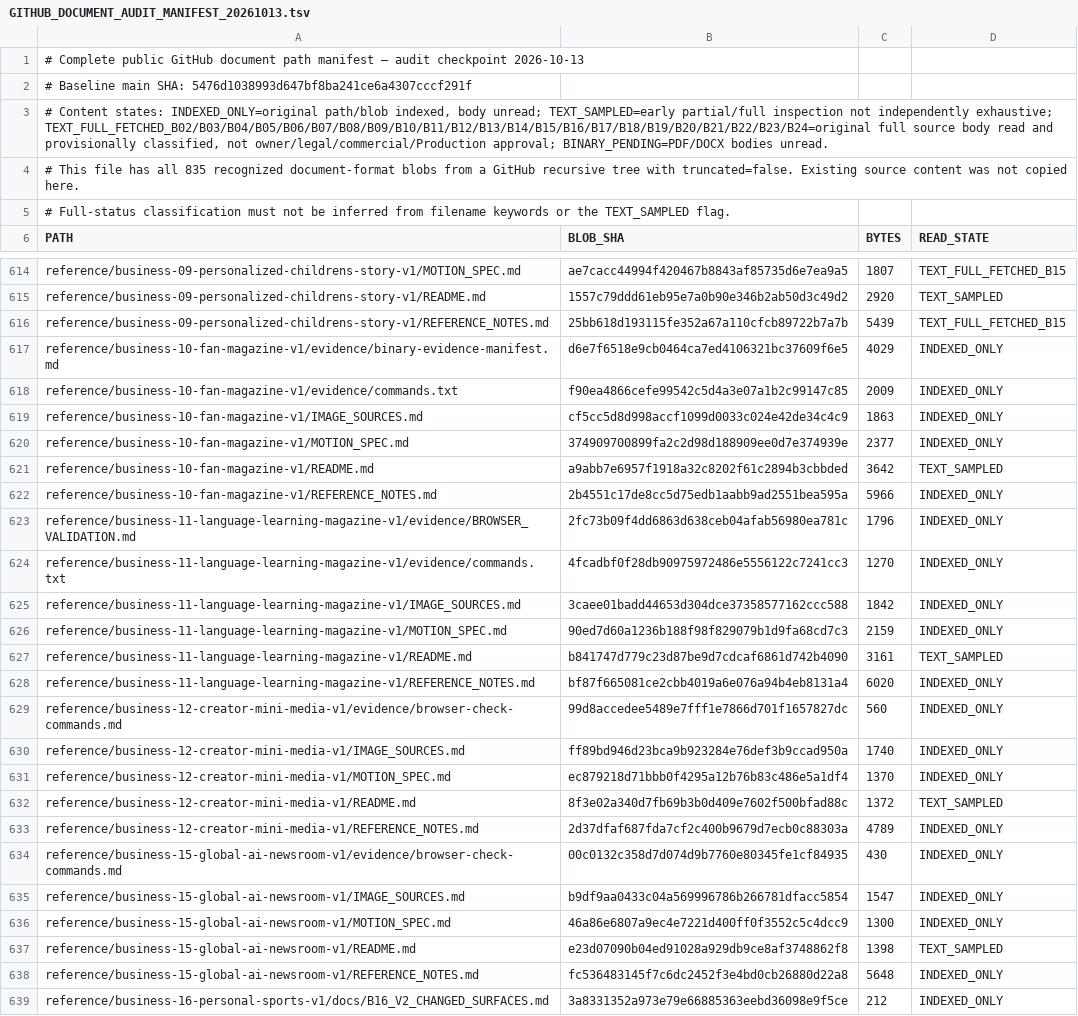
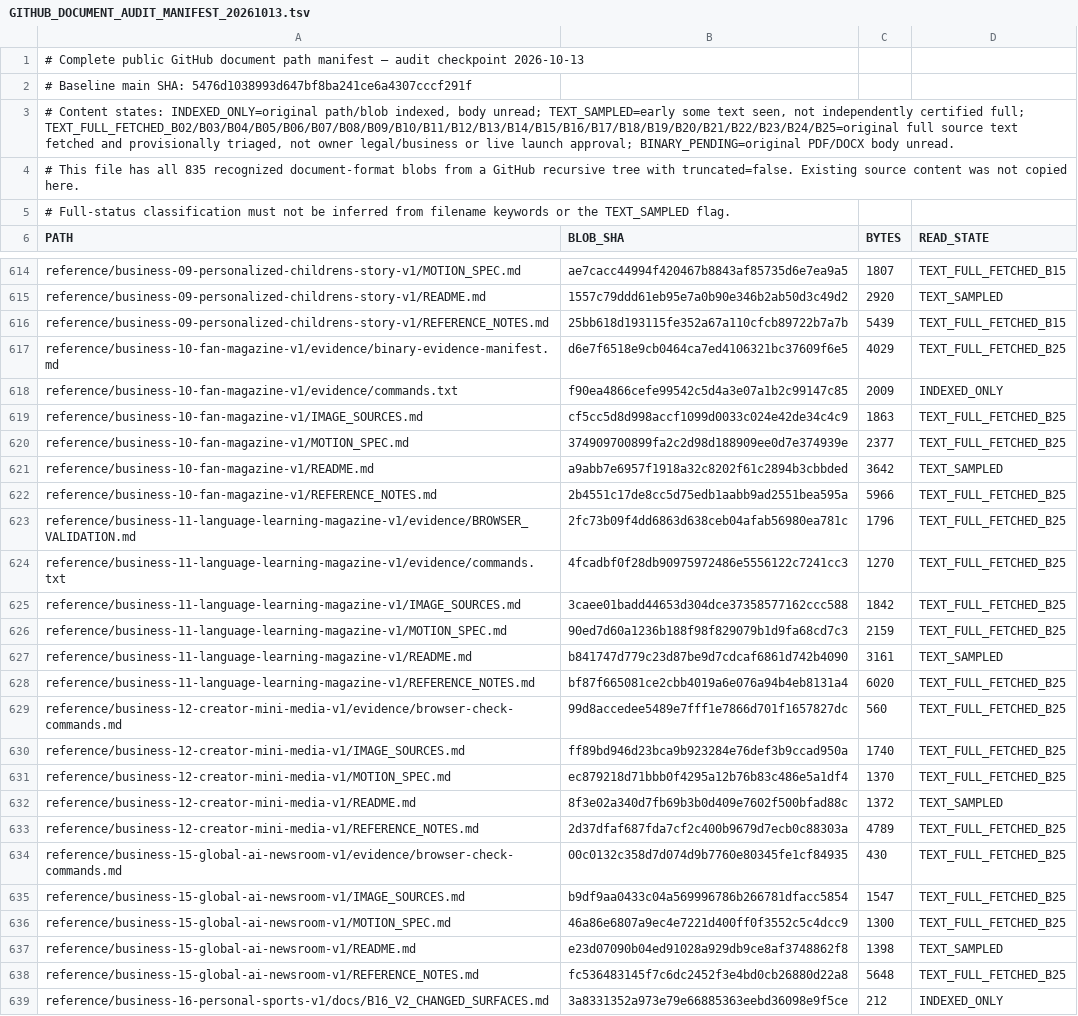
Before and after one commit to skerishKang/ai-revenue-lab, a TSV file: docs/operations/GITHUB_DOCUMENT_AUDIT_MANIFEST_20261013.tsv, drawn as a sheet; only a part is shown, gaps mark what is left out; the diff covers the shown part only; the diff names each change by its address in the sheet, - before the commit and + after, or states it on an @@ line.

Commit message:
docs(audit): classify 25 B06/B07/B10/B11/B12/B15 source references (Batch 25)

```diff
--- a/docs/operations/GITHUB_DOCUMENT_AUDIT_MANIFEST_20261013.tsv
+++ b/docs/operations/GITHUB_DOCUMENT_AUDIT_MANIFEST_20261013.tsv
-A3 (PATH): …unread; TEXT_SAMPLED=early partial/full inspection not independently exhaustive; TEXT_FULL_FETCHED_B02/B03/B04/B05/B06/B07/B08/B09/B10/B11/B12/B13/B14/B15/B16/B17/B18/B19/B20/B21/B22/B23/B24=original full source body read and provisionally classified, not owner/legal/commercial/Production approval; BINARY_PENDING=PDF/DOCX bodies unread.
+A3 (PATH): …unread; TEXT_SAMPLED=early some text seen, not independently certified full; TEXT_FULL_FETCHED_B02/B03/B04/B05/B06/B07/B08/B09/B10/B11/B12/B13/B14/B15/B16/B17/B18/B19/B20/B21/B22/B23/B24/B25=original full source text fetched and provisionally triaged, not owner legal/business or live launch approval; BINARY_PENDING=original PDF/DOCX body unread.
-D617 (READ_STATE): INDEXED_ONLY
+D617 (READ_STATE): TEXT_FULL_FETCHED_B25
-D619:D620 (READ_STATE): INDEXED_ONLY
+D619:D620 (READ_STATE): TEXT_FULL_FETCHED_B25
-D622:D626 (READ_STATE): INDEXED_ONLY
+D622:D626 (READ_STATE): TEXT_FULL_FETCHED_B25
-D628:D631 (READ_STATE): INDEXED_ONLY
+D628:D631 (READ_STATE): TEXT_FULL_FETCHED_B25
-D633:D636 (READ_STATE): INDEXED_ONLY
+D633:D636 (READ_STATE): TEXT_FULL_FETCHED_B25
-D638 (READ_STATE): INDEXED_ONLY
+D638 (READ_STATE): TEXT_FULL_FETCHED_B25
```
Also changed, not shown: 8 edited cells elsewhere in this file, 2 other files.
